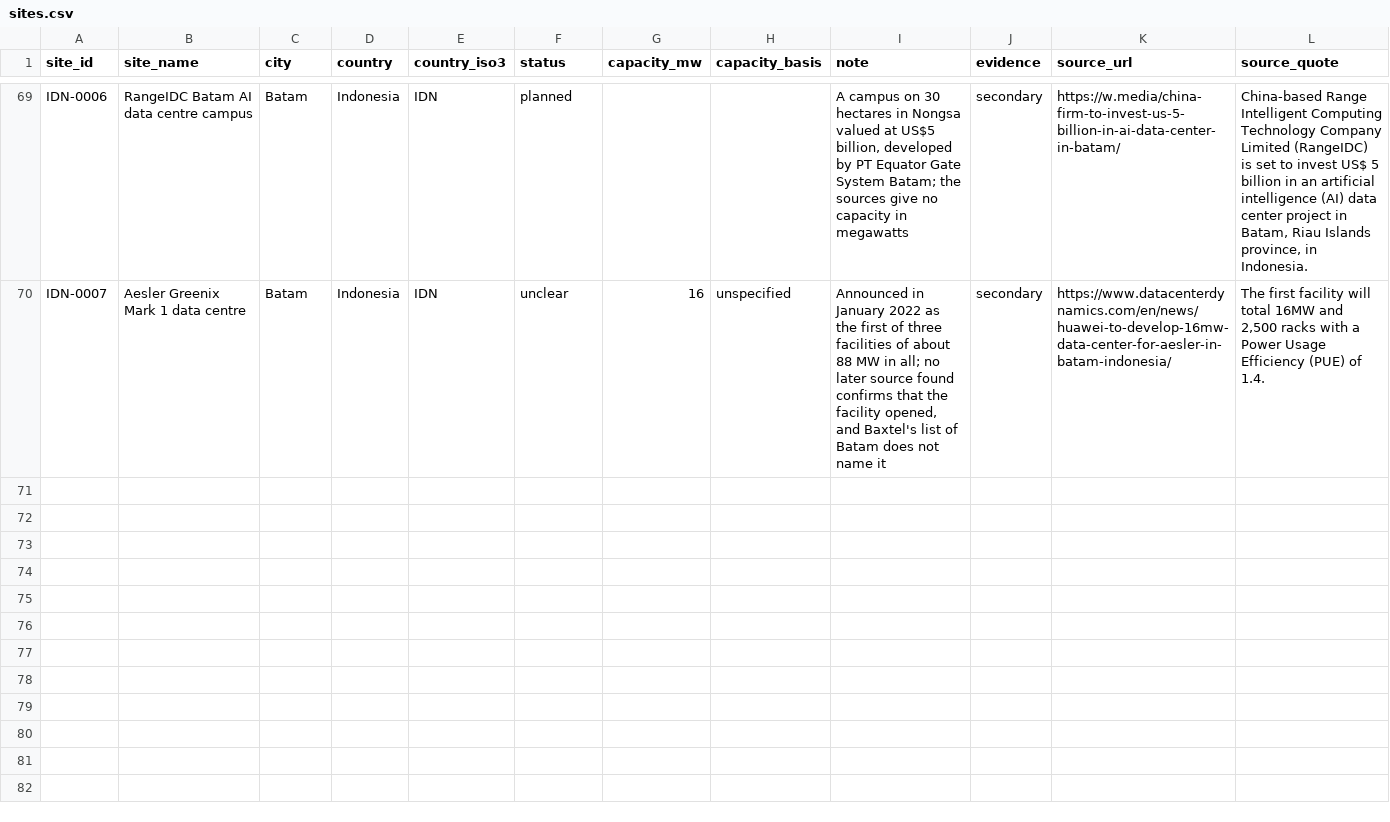
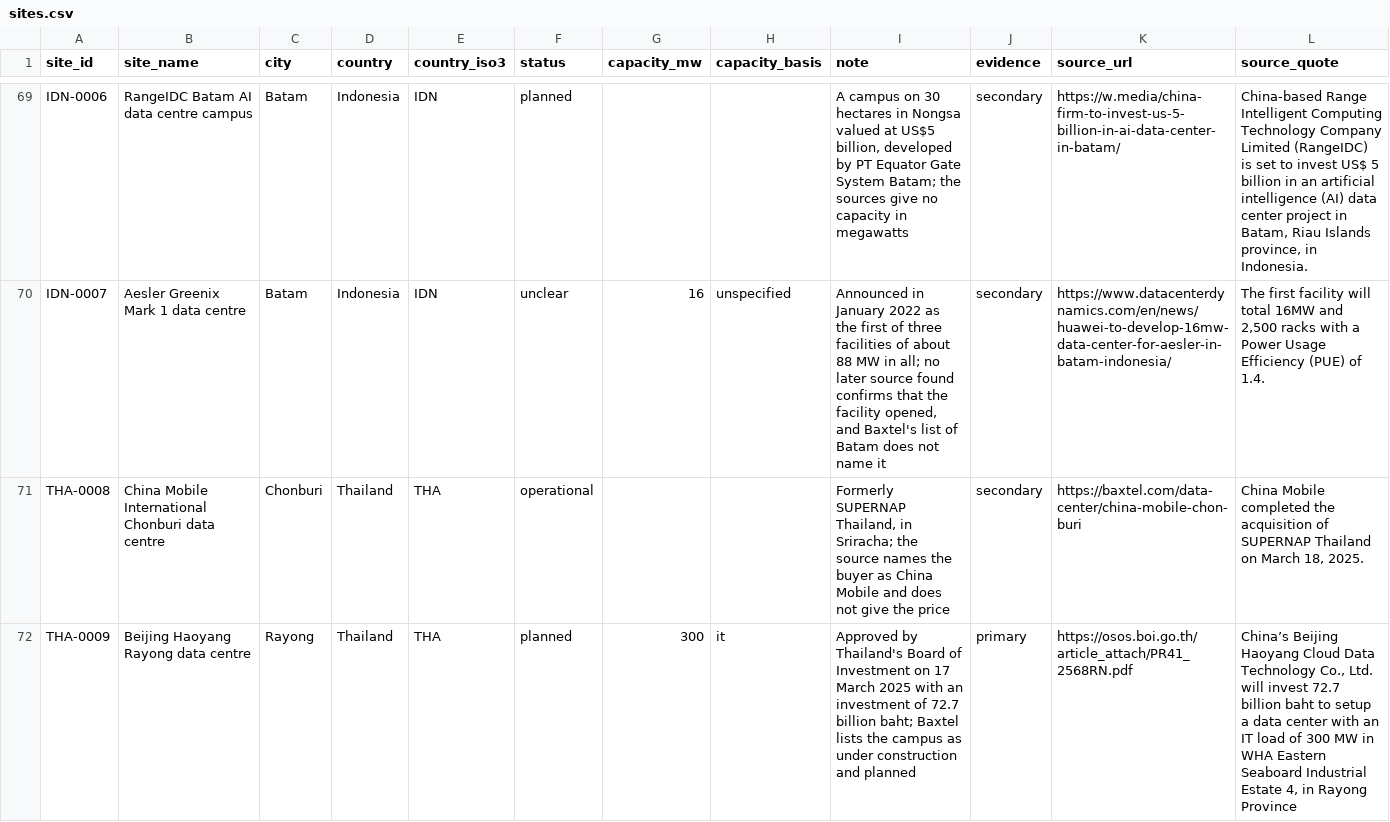
Before and after one commit to newlivehung123123/overseas_data_centres_China, a CSV file: config/sites.csv, drawn as a sheet; only a part is shown, gaps mark what is left out; the diff covers the shown part only; the diff names each change by its address in the sheet, - before the commit and + after, or states it on an @@ line.

Commit message:
Add a census of the data-centre facilities in Greater Bangkok
config/bangkok_census.csv codes the 88 facilities of Baxtel's market of
Bangkok, which includes Chon Buri, Rayong and Chachoengsao. Chinese
firms operate 6 of them: DayOne, Global Switch, China Mobile
International, the zData affiliate Stratus Technology, Beijing Haoyang
and Galaxy Data Center. Four sites enter the dataset, three of them
with the IT load that Thailand's Board of Investment gives, and the
Board's release of 6 May 2026 replaces a news report as the source of
the three TikTok sites.

```diff
--- a/config/sites.csv
+++ b/config/sites.csv
+row 71: THA-0008 | China Mobile International Chonburi data centre | Chonburi | Thailand | THA | operational |  |  | Formerly SUPERNAP Thailand, in Sriracha; the source names the buyer as China Mobile and does not give the price | secondary | https://baxtel.com/data-center/china-mobile-chon-buri | China Mobile completed the acquisition of SUPERNAP Thailand on March 18, 2025.
+row 72: THA-0009 | Beijing Haoyang Rayong data centre | Rayong | Thailand | THA | planned | 300 | it | Approved by Thailand's Board of Investment on 17 March 2025 with an investment of 72.7 billion baht; Baxtel lists the campus as under construction and planned | primary | https://osos.boi.go.th/article_attach/PR41_2568RN.pdf | China’s Beijing Haoyang Cloud Data Technology Co., Ltd. will invest 72.7 billion baht to setup a data center with an IT load of 300 MW in WHA Eastern Seaboard Industrial Estate 4, in Rayong Province
```
Also changed, not shown: 2 added rows and 9 edited cells elsewhere in this file, config/site_roles.csv, data/capacity_estimate.csv, 11 other files.
